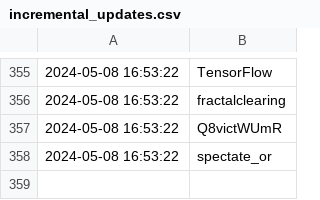
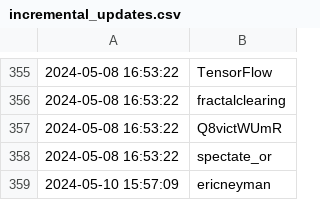
Before and after one commit to jakedwyer/followingfeed, a CSV file: output/eddylazzarin/incremental_updates.csv, drawn as a sheet; only a part is shown, gaps mark what is left out; the diff names each change by its address in the sheet, - before the commit and + after, or states it on an @@ line.

Commit message:
Added new entries to incremental_updates.csv

```diff
--- a/output/eddylazzarin/incremental_updates.csv
+++ b/output/eddylazzarin/incremental_updates.csv
+row 359: 2024-05-10 15:57:09 | ericneyman
```
Also changed, not shown: output/AlanaDLevin/cumulative_follows.csv, output/SpartanBlack_1/cumulative_follows.csv, 11 other files.
